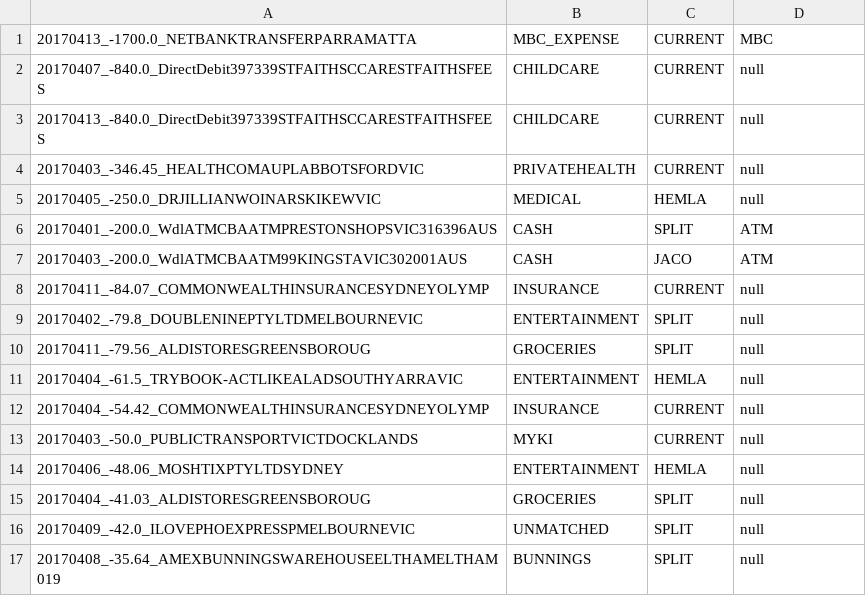
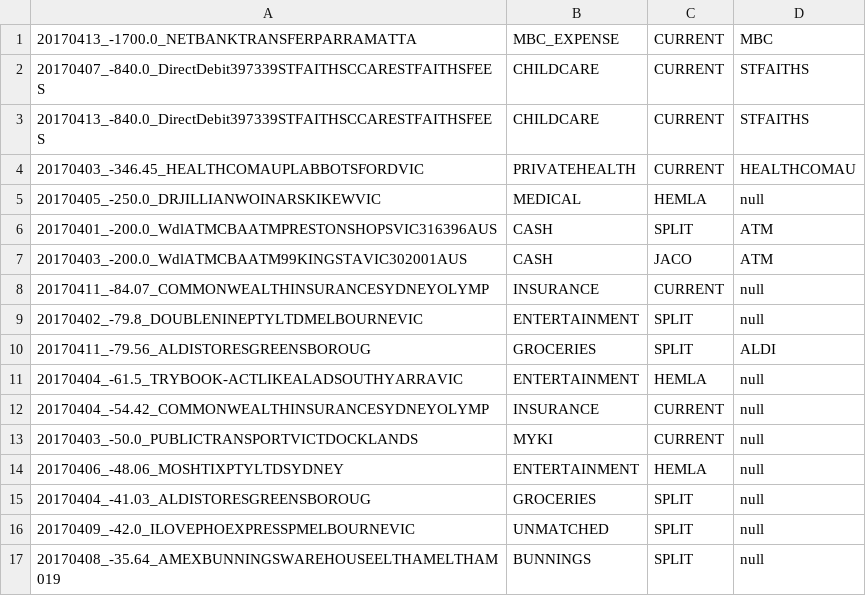
Before and after one commit to immelja/spentrack, a CSV file: term2ToDo.csv, drawn as a sheet; only a part is shown.

```diff
--- a/term2ToDo.csv
+++ b/term2ToDo.csv
@@ -1,5 +1,5 @@
 20170413_-1700.0_NETBANKTRANSFERPARRAMATTA|MBC_EXPENSE|CURRENT|MBC
-20170407_-840.0_DirectDebit397339STFAITHSCCARESTFAITHSFEES|CHILDCARE|CURRENT|null
-20170413_-840.0_DirectDebit397339STFAITHSCCARESTFAITHSFEES|CHILDCARE|CURRENT|null
-20170403_-346.45_HEALTHCOMAUPLABBOTSFORDVIC|PRIVATEHEALTH|CURRENT|null
+20170407_-840.0_DirectDebit397339STFAITHSCCARESTFAITHSFEES|CHILDCARE|CURRENT|STFAITHS
+20170413_-840.0_DirectDebit397339STFAITHSCCARESTFAITHSFEES|CHILDCARE|CURRENT|STFAITHS
+20170403_-346.45_HEALTHCOMAUPLABBOTSFORDVIC|PRIVATEHEALTH|CURRENT|HEALTHCOMAU
 20170405_-250.0_DRJILLIANWOINARSKIKEWVIC|MEDICAL|HEMLA|null
@@ -9,3 +9,3 @@
 20170402_-79.8_DOUBLENINEPTYLTDMELBOURNEVIC|ENTERTAINMENT|SPLIT|null
-20170411_-79.56_ALDISTORESGREENSBOROUG|GROCERIES|SPLIT|null
+20170411_-79.56_ALDISTORESGREENSBOROUG|GROCERIES|SPLIT|ALDI
 20170404_-61.5_TRYBOOK-ACTLIKEALADSOUTHYARRAVIC|ENTERTAINMENT|HEMLA|null
```
Also changed, not shown: 3 other files.
